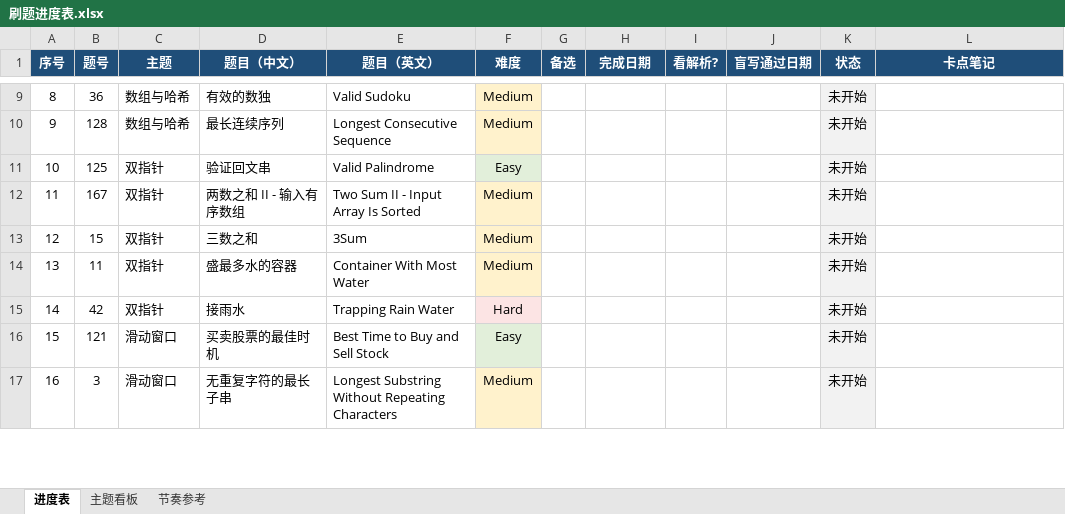
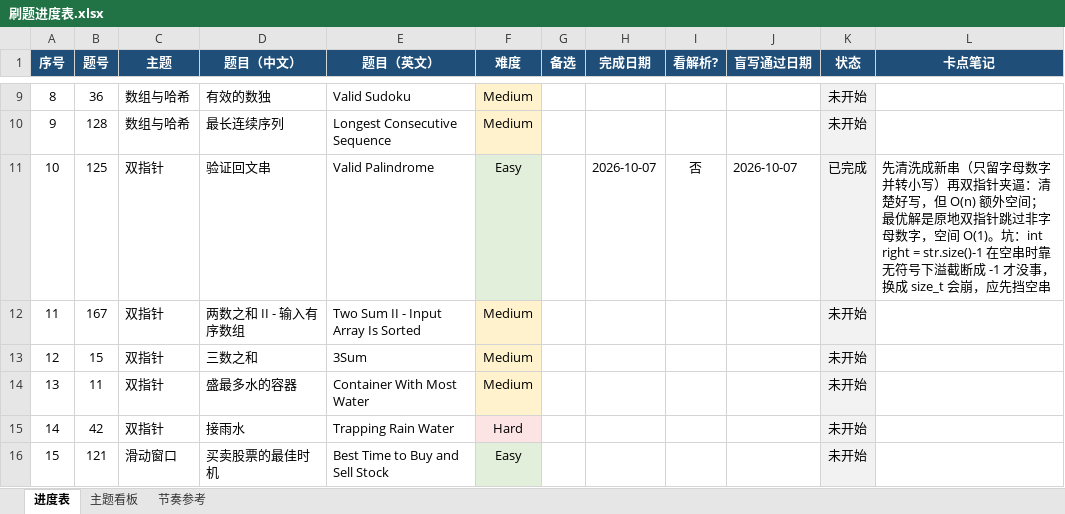
Before and after one commit to 93929532/leetcode-cpp, an Excel workbook: 力扣学习计划/刷题进度表.xlsx, sheet 进度表, drawn as a sheet; only a part is shown, gaps mark what is left out; the shorter side is filled out with more unchanged rows; values as stored, in another font and other column widths than the file's, no borders; charts and pictures not drawn; the diff names each change by its address in the sheet, - before the commit and + after, or states it on an @@ line.

Commit message:
chore: 更新刷题进度表.xlsx

```diff
--- a/力扣学习计划/刷题进度表.xlsx (sheet 进度表)
+++ b/力扣学习计划/刷题进度表.xlsx (sheet 进度表)
-H11 (完成日期): (empty)
+H11 (完成日期): 2026-10-07
-I11 (看解析?): (empty)
+I11 (看解析?): 否
-J11 (盲写通过日期): (empty)
+J11 (盲写通过日期): 2026-10-07
-K11 (状态): 未开始
+K11 (状态): 已完成
-L11 (卡点笔记): (empty)
+L11 (卡点笔记): 先清洗成新串（只留字母数字并转小写）再双指针夹逼：清楚好写，但 O(n) 额外空间；最优解是原地双指针跳过非字母数字，空间 O(1)。坑：int right = str.size()-1 在空串时靠无符号下溢截断成 -1 才没事，换成 size_t 会崩，应先挡空串
```
Also changed, not shown: sheet 主题看板.
